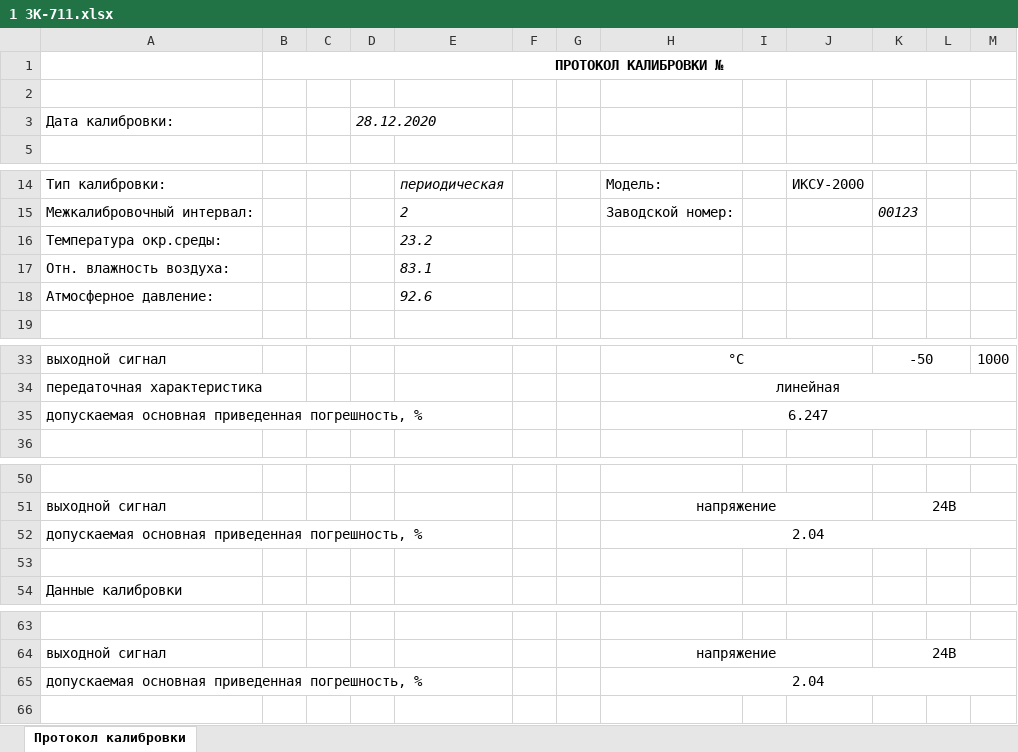
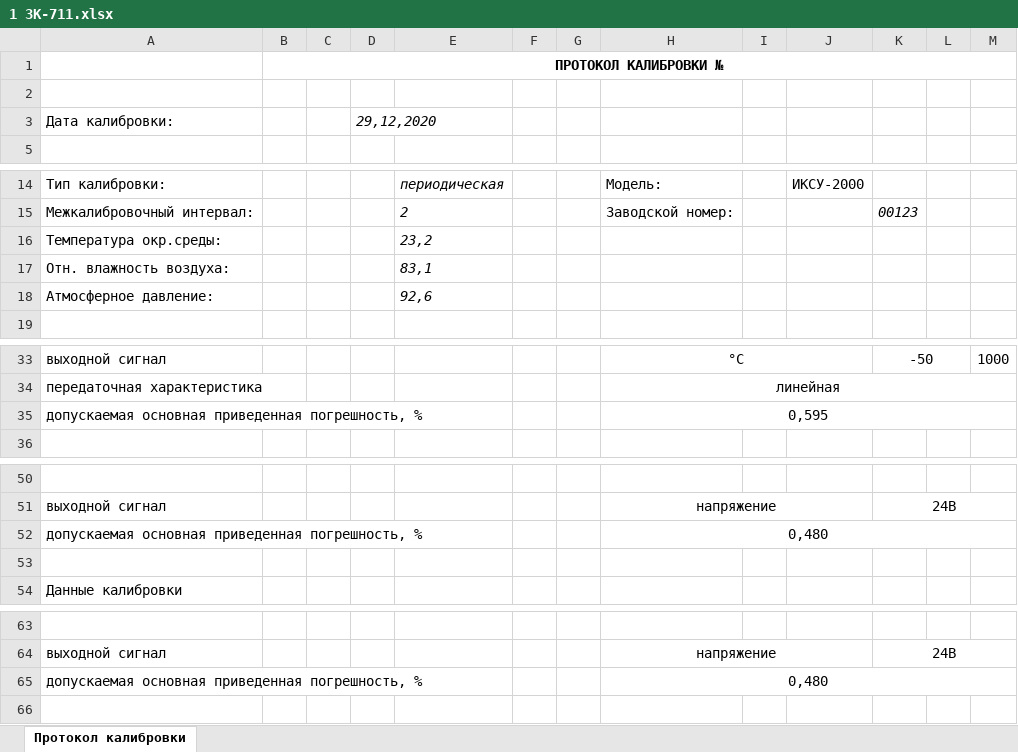
Before and after one commit to asd192/CalibrationIRT59, an Excel workbook: protocols/1 ЗК-711.xlsx, sheet Протокол калибровки, drawn as a sheet; only a part is shown, gaps mark what is left out; values as stored, in another font and other column widths than the file's, no borders; the diff covers the shown part only; the diff names each change by its address in the sheet, - before the commit and + after, or states it on an @@ line.

Commit message:
Исправлен расчет допускаемой основной приведенной погрешности ПВИ(%) + мелкие правки шаблона протокола

```diff
--- a/protocols/1 ЗК-711.xlsx (sheet Протокол калибровки)
+++ b/protocols/1 ЗК-711.xlsx (sheet Протокол калибровки)
-D3: 28.12.2020
+D3: 29,12,2020
-E16: 23.2
+E16: 23,2
-E17: 83.1
+E17: 83,1
-E18: 92.6
+E18: 92,6
-H35: 6.247
+H35: 0,595
-H52: 2.04
+H52: 0,480
-H65: 2.04
+H65: 0,480
```
Also changed, not shown: 1 edited cell elsewhere in this sheet, Template_CalibrationIRT59xx.xlsx, 2 other files.
